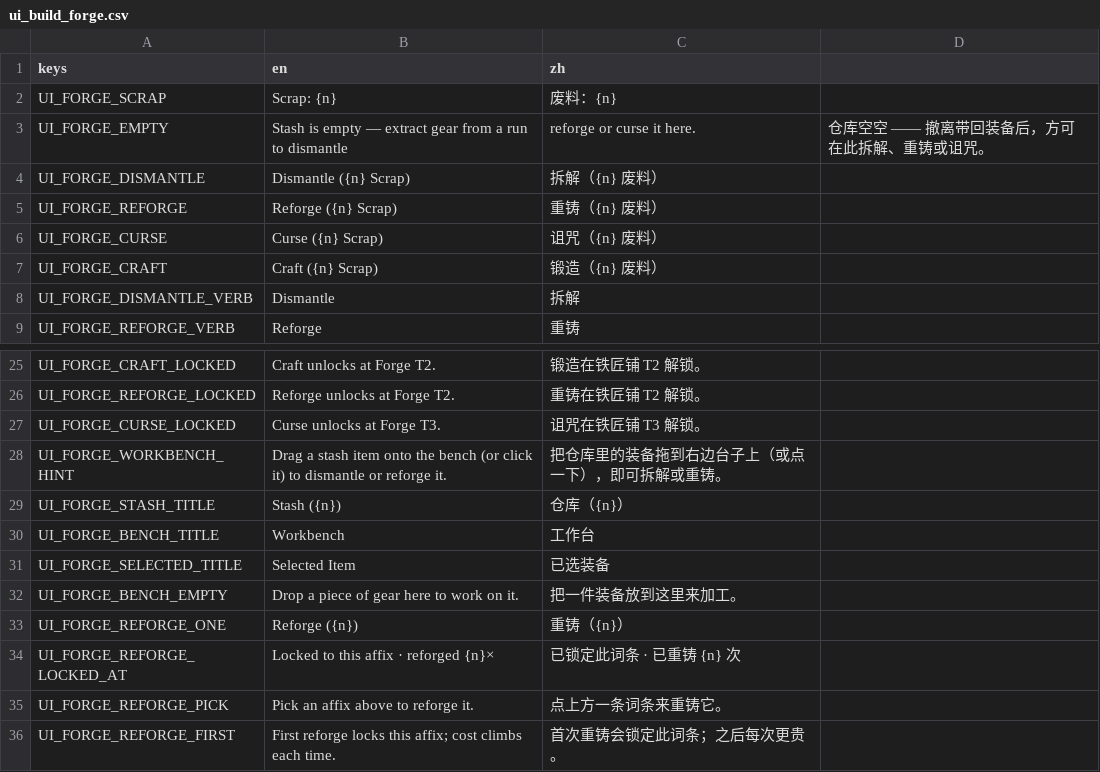
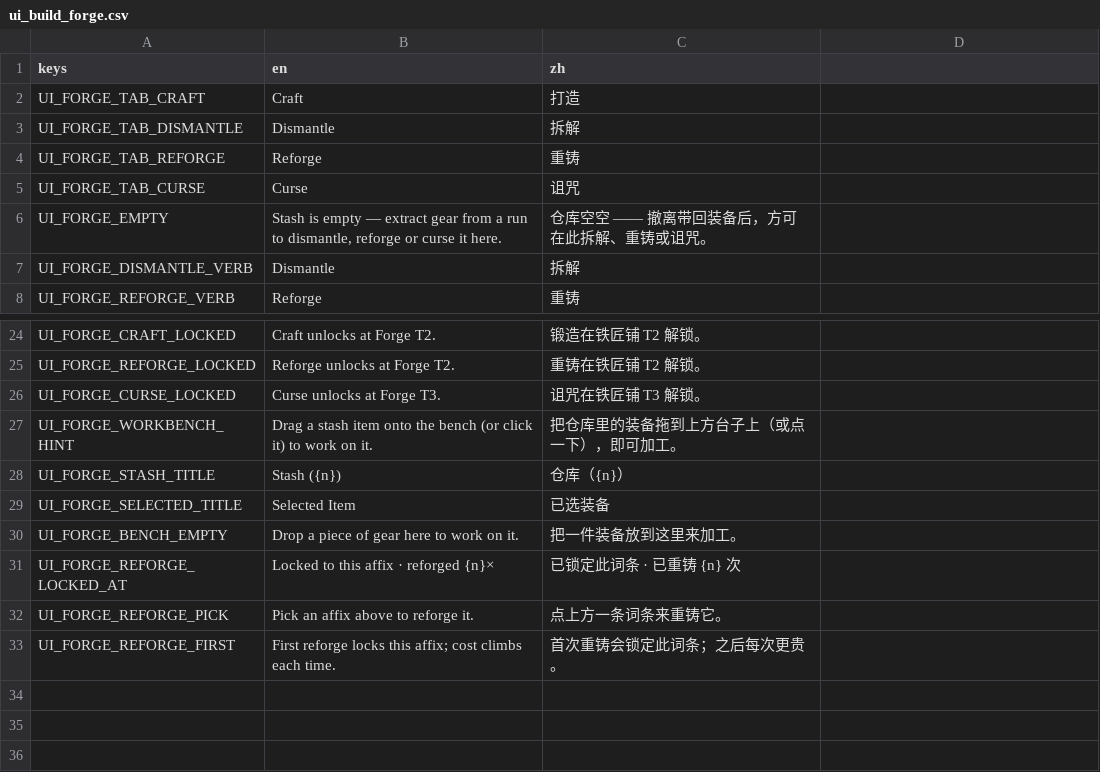
Before and after one commit to Jelly13124/Cardgame, a CSV file: assets/translations/ui_build_forge.csv, drawn as a sheet; only a part is shown, gaps mark what is left out.

```diff
--- a/assets/translations/ui_build_forge.csv
+++ b/assets/translations/ui_build_forge.csv
@@ -1,8 +1,7 @@
 keys,en,zh
-UI_FORGE_SCRAP,Scrap: {n},废料：{n}
-UI_FORGE_EMPTY,Stash is empty — extract gear from a run to dismantle, reforge or curse it here.,仓库空空 —— 撤离带回装备后，方可在此拆解、重铸或诅咒。
-UI_FORGE_DISMANTLE,Dismantle ({n} Scrap),拆解（{n} 废料）
-UI_FORGE_REFORGE,Reforge ({n} Scrap),重铸（{n} 废料）
-UI_FORGE_CURSE,Curse ({n} Scrap),诅咒（{n} 废料）
-UI_FORGE_CRAFT,Craft ({n} Scrap),锻造（{n} 废料）
+UI_FORGE_TAB_CRAFT,Craft,打造
+UI_FORGE_TAB_DISMANTLE,Dismantle,拆解
+UI_FORGE_TAB_REFORGE,Reforge,重铸
+UI_FORGE_TAB_CURSE,Curse,诅咒
+UI_FORGE_EMPTY,"Stash is empty — extract gear from a run to dismantle, reforge or curse it here.",仓库空空 —— 撤离带回装备后，方可在此拆解、重铸或诅咒。
 UI_FORGE_DISMANTLE_VERB,Dismantle,拆解
@@ -27,8 +26,6 @@ UI_FORGE_REFORGE_LOCKED,Reforge unlocks at Forge T2.,重铸在铁匠铺 T2 解
 UI_FORGE_CURSE_LOCKED,Curse unlocks at Forge T3.,诅咒在铁匠铺 T3 解锁。
-UI_FORGE_WORKBENCH_HINT,Drag a stash item onto the bench (or click it) to dismantle or reforge it.,把仓库里的装备拖到右边台子上（或点一下），即可拆解或重铸。
+UI_FORGE_WORKBENCH_HINT,Drag a stash item onto the bench (or click it) to work on it.,把仓库里的装备拖到上方台子上（或点一下），即可加工。
 UI_FORGE_STASH_TITLE,Stash ({n}),仓库（{n}）
-UI_FORGE_BENCH_TITLE,Workbench,工作台
 UI_FORGE_SELECTED_TITLE,Selected Item,已选装备
 UI_FORGE_BENCH_EMPTY,Drop a piece of gear here to work on it.,把一件装备放到这里来加工。
-UI_FORGE_REFORGE_ONE,Reforge ({n}),重铸（{n}）
 UI_FORGE_REFORGE_LOCKED_AT,Locked to this affix · reforged {n}×,已锁定此词条 · 已重铸 {n} 次
```
Also changed, not shown: 4 other files.
